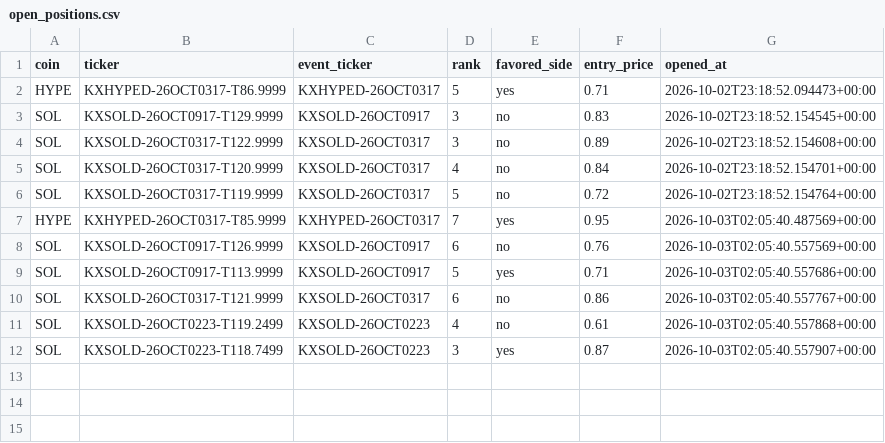
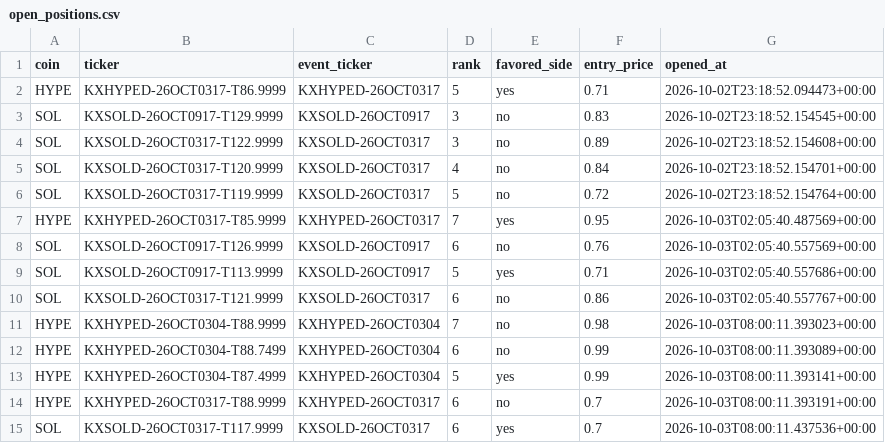
Before and after one commit to Prinxe-crypto/multicoin-midrank-bot, a CSV file: open_positions.csv, drawn as a sheet; removed rows and columns are numbered as before the commit, all else as after; the diff names each change by its address in the sheet, - before the commit and + after, or states it on an @@ line.

```diff
--- a/open_positions.csv
+++ b/open_positions.csv
-row 11: SOL | KXSOLD-26OCT0223-T119.2499 | KXSOLD-26OCT0223 | 4 | no | 0.61 | 2026-10-03T02:05:40.557868+00:00
-row 12: SOL | KXSOLD-26OCT0223-T118.7499 | KXSOLD-26OCT0223 | 3 | yes | 0.87 | 2026-10-03T02:05:40.557907+00:00
+row 11: HYPE | KXHYPED-26OCT0304-T88.9999 | KXHYPED-26OCT0304 | 7 | no | 0.98 | 2026-10-03T08:00:11.393023+00:00
+row 12: HYPE | KXHYPED-26OCT0304-T88.7499 | KXHYPED-26OCT0304 | 6 | no | 0.99 | 2026-10-03T08:00:11.393089+00:00
+row 13: HYPE | KXHYPED-26OCT0304-T87.4999 | KXHYPED-26OCT0304 | 5 | yes | 0.99 | 2026-10-03T08:00:11.393141+00:00
+row 14: HYPE | KXHYPED-26OCT0317-T88.9999 | KXHYPED-26OCT0317 | 6 | no | 0.7 | 2026-10-03T08:00:11.393191+00:00
+row 15: SOL | KXSOLD-26OCT0317-T117.9999 | KXSOLD-26OCT0317 | 6 | yes | 0.7 | 2026-10-03T08:00:11.437536+00:00
```
Also changed, not shown: closed_positions.csv.
